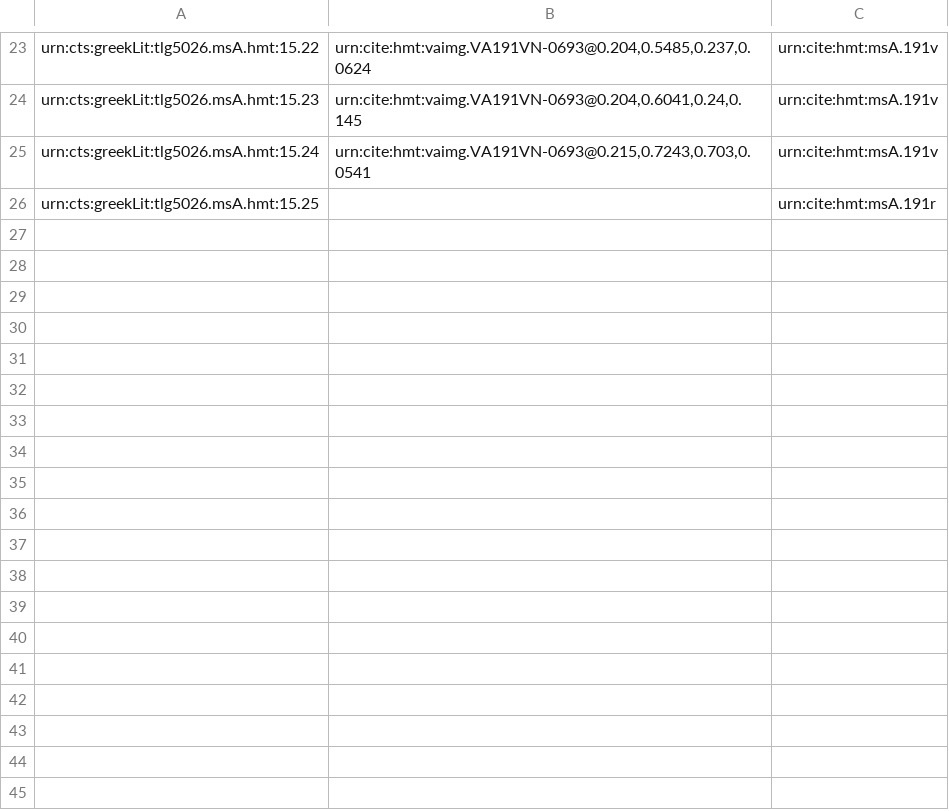
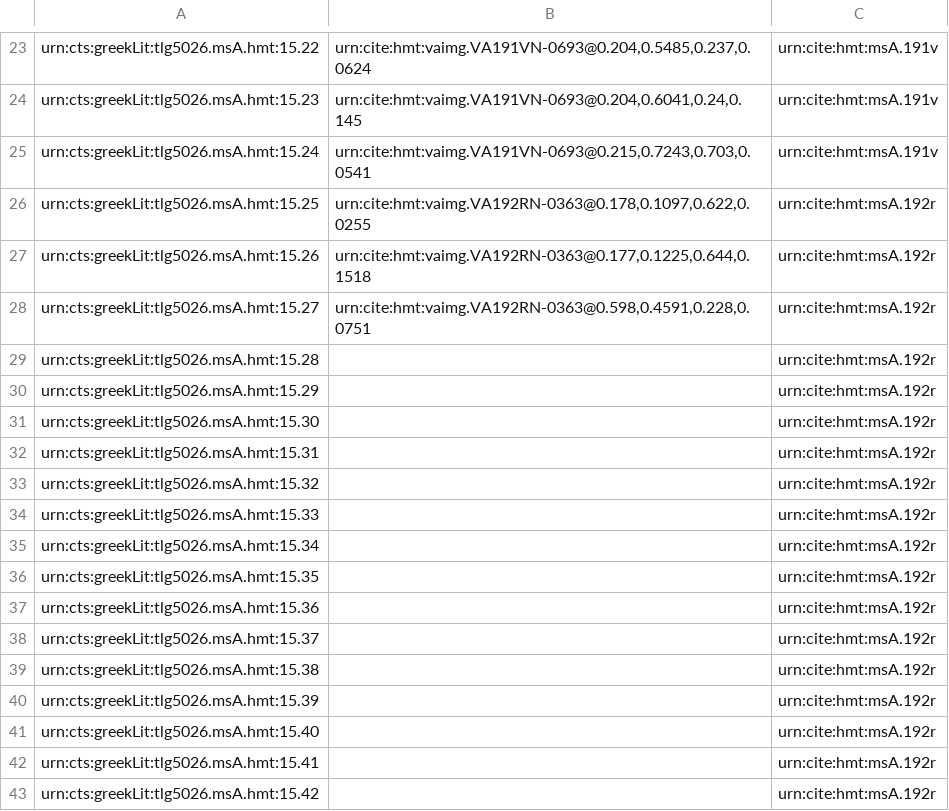
Before and after one commit to cjschu17/closed-venA-15, a CSV file: Collections/venA-mainScholia.csv, drawn as a sheet; only a part is shown, gaps mark what is left out.

Commit message:
Update venA-mainScholia.csv

```diff
--- a/Collections/venA-mainScholia.csv
+++ b/Collections/venA-mainScholia.csv
@@ -25,2 +25,19 @@ urn:cts:greekLit:tlg5026.msA.hmt:15.23,"urn:cite:hmt:vaimg.VA191VN-0693@0.204,0.
 urn:cts:greekLit:tlg5026.msA.hmt:15.24,"urn:cite:hmt:vaimg.VA191VN-0693@0.215,0.7243,0.703,0.0541",urn:cite:hmt:msA.191v
-urn:cts:greekLit:tlg5026.msA.hmt:15.25,"",urn:cite:hmt:msA.191r
+urn:cts:greekLit:tlg5026.msA.hmt:15.25,"urn:cite:hmt:vaimg.VA192RN-0363@0.178,0.1097,0.622,0.0255",urn:cite:hmt:msA.192r
+urn:cts:greekLit:tlg5026.msA.hmt:15.26,"urn:cite:hmt:vaimg.VA192RN-0363@0.177,0.1225,0.644,0.1518",urn:cite:hmt:msA.192r
+urn:cts:greekLit:tlg5026.msA.hmt:15.27,"urn:cite:hmt:vaimg.VA192RN-0363@0.598,0.4591,0.228,0.0751",urn:cite:hmt:msA.192r
+urn:cts:greekLit:tlg5026.msA.hmt:15.28,"",urn:cite:hmt:msA.192r
+urn:cts:greekLit:tlg5026.msA.hmt:15.29,"",urn:cite:hmt:msA.192r
+urn:cts:greekLit:tlg5026.msA.hmt:15.30,"",urn:cite:hmt:msA.192r
+urn:cts:greekLit:tlg5026.msA.hmt:15.31,"",urn:cite:hmt:msA.192r
+urn:cts:greekLit:tlg5026.msA.hmt:15.32,"",urn:cite:hmt:msA.192r
+urn:cts:greekLit:tlg5026.msA.hmt:15.33,"",urn:cite:hmt:msA.192r
+urn:cts:greekLit:tlg5026.msA.hmt:15.34,"",urn:cite:hmt:msA.192r
+urn:cts:greekLit:tlg5026.msA.hmt:15.35,"",urn:cite:hmt:msA.192r
+urn:cts:greekLit:tlg5026.msA.hmt:15.36,"",urn:cite:hmt:msA.192r
+urn:cts:greekLit:tlg5026.msA.hmt:15.37,"",urn:cite:hmt:msA.192r
+urn:cts:greekLit:tlg5026.msA.hmt:15.38,"",urn:cite:hmt:msA.192r
+urn:cts:greekLit:tlg5026.msA.hmt:15.39,"",urn:cite:hmt:msA.192r
+urn:cts:greekLit:tlg5026.msA.hmt:15.40,"",urn:cite:hmt:msA.192r
+urn:cts:greekLit:tlg5026.msA.hmt:15.41,"",urn:cite:hmt:msA.192r
+urn:cts:greekLit:tlg5026.msA.hmt:15.42,"",urn:cite:hmt:msA.192r
```
